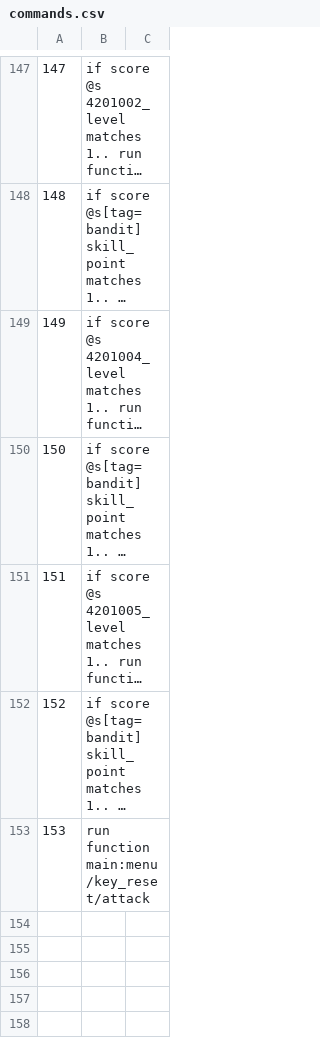
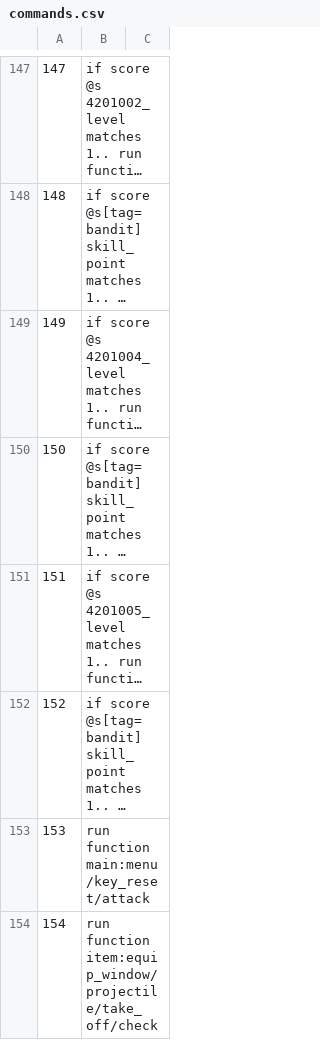
Before and after one commit to MaugouMio/MapleCraft, a CSV file: commands.csv, drawn as a sheet; only a part is shown, gaps mark what is left out; long unchanged cells end in ….

```diff
--- a/commands.csv
+++ b/commands.csv
@@ -153 +153,2 @@
 153,run function main:menu/key_reset/attack
+154,run function item:equip_window/projectile/take_off/check
```
Also changed, not shown: 1 other file.
